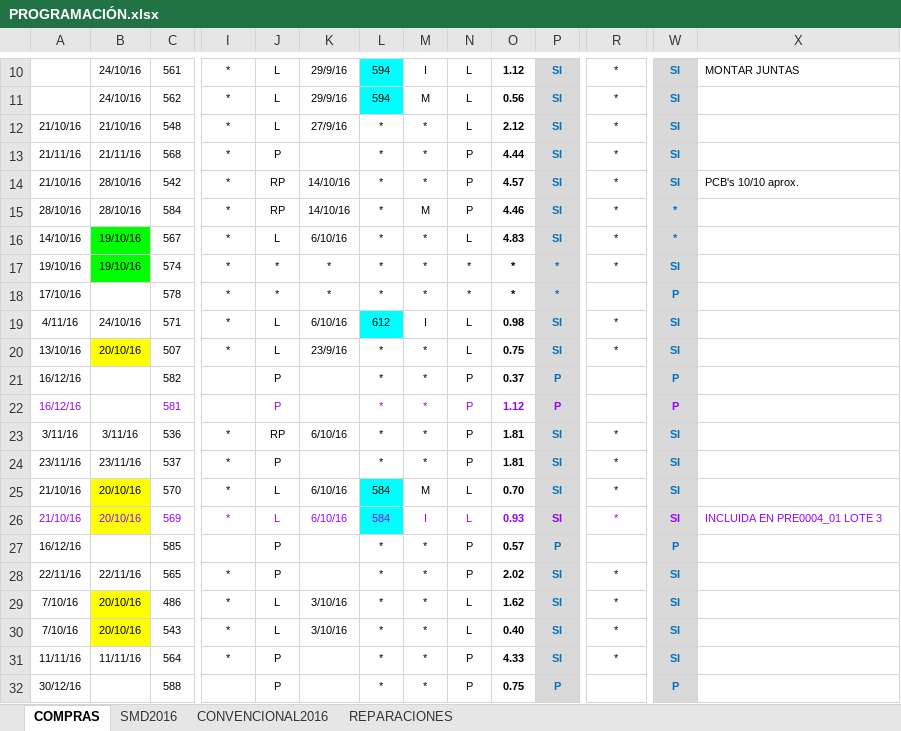
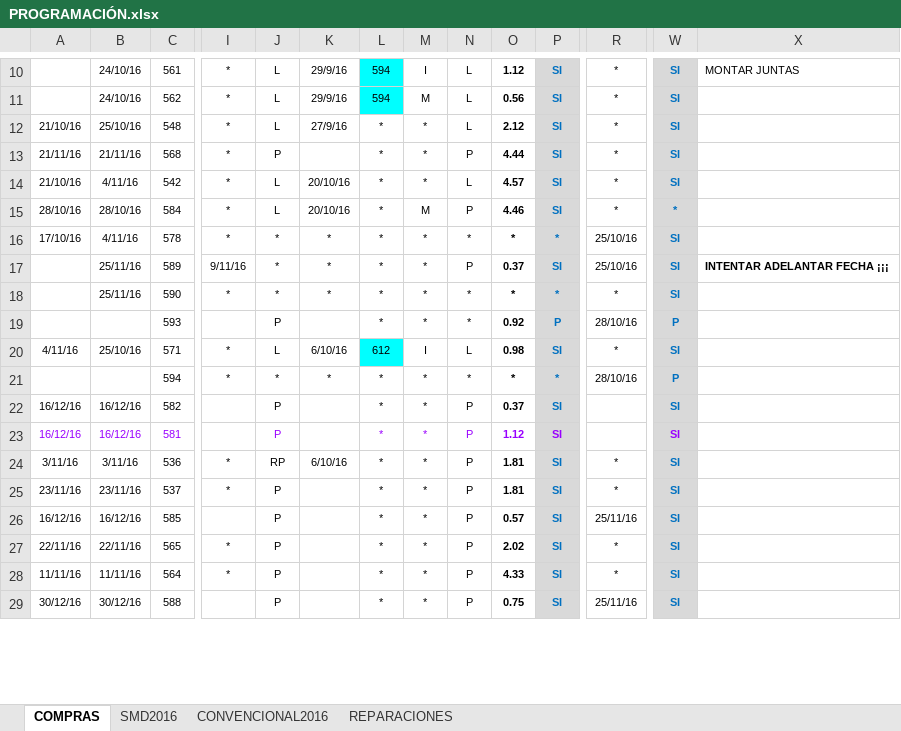
Before and after one commit to romerodrs/onaur_programacion, an Excel workbook: PROGRAMACIÓN.xlsx, sheet COMPRAS, drawn as a sheet; only a part is shown, gaps mark what is left out; values as stored, in another font and other column widths than the file's, no borders; charts and pictures and conditional formats not drawn; removed rows and columns are numbered as before the commit, all else as after; rows hold the shown columns only; the diff covers the shown part only; the diff names each change by its address in the sheet, - before the commit and + after, or states it on an @@ line.

```diff
--- a/PROGRAMACIÓN.xlsx (sheet COMPRAS)
+++ b/PROGRAMACIÓN.xlsx (sheet COMPRAS)
-B12: 21/10/16
+B12: 25/10/16
-B14: 28/10/16
+B14: 4/11/16
-J14:J15: RP
+J14:J15: L
-K14:K15: 14/10/16
+K14:K15: 20/10/16
-N14: P
+N14: L
-X14: PCB's 10/10 aprox.
+X14: (empty)
-row 16: 14/10/16 | 19/10/16 | 567 | * | L | 6/10/16 | * | * | L | 4.83 | SI | * | *
-row 17: 19/10/16 | 19/10/16 | 574 | * | * | * | * | * | * | * | * | * | SI
-B16: (empty)
+B16: 4/11/16
-R16: (empty)
+R16: 25/10/16
-W16: P
+W16: SI
+row 17:  | 25/11/16 | 589 | 9/11/16 | * | * | * | * | P | 0.37 | SI | 25/10/16 | SI | INTENTAR ADELANTAR FECHA ¡¡¡
+row 18:  | 25/11/16 | 590 | * | * | * | * | * | * | * | * | * | SI
+row 19:  |  | 593 |  | P |  | * | * | * | 0.92 | P | 28/10/16 | P
-B20: 24/10/16
+B20: 25/10/16
-row 20: 13/10/16 | 20/10/16 | 507 | * | L | 23/9/16 | * | * | L | 0.75 | SI | * | SI
+row 21:  |  | 594 | * | * | * | * | * | * | * | * | 28/10/16 | P
-B22:B23: (empty)
+B22:B23: 16/12/16
-P22:P23: P
+P22:P23: SI
-W22:W23: P
+W22:W23: SI
-row 25: 21/10/16 | 20/10/16 | 570 | * | L | 6/10/16 | 584 | M | L | 0.70 | SI | * | SI
-row 26: 21/10/16 | 20/10/16 | 569 | * | L | 6/10/16 | 584 | I | L | 0.93 | SI | * | SI | INCLUIDA EN PRE0004_01 LOTE 3
-B26: (empty)
+B26: 16/12/16
-P26: P
+P26: SI
-R26: (empty)
+R26: 25/11/16
-W26: P
+W26: SI
-row 29: 7/10/16 | 20/10/16 | 486 | * | L | 3/10/16 | * | * | L | 1.62 | SI | * | SI
-row 30: 7/10/16 | 20/10/16 | 543 | * | L | 3/10/16 | * | * | L | 0.40 | SI | * | SI
-B29: (empty)
+B29: 30/12/16
-P29: P
+P29: SI
-R29: (empty)
+R29: 25/11/16
-W29: P
+W29: SI
```
Also changed, not shown: 2 added rows, 4 removed rows, 55 edited cells and cell formats elsewhere in this sheet, sheet SMD2016, sheet CONVENCIONAL2016, sheet REPARACIONES, formulas that keep their value, hidden cells, charts or pictures, 13 other files.
